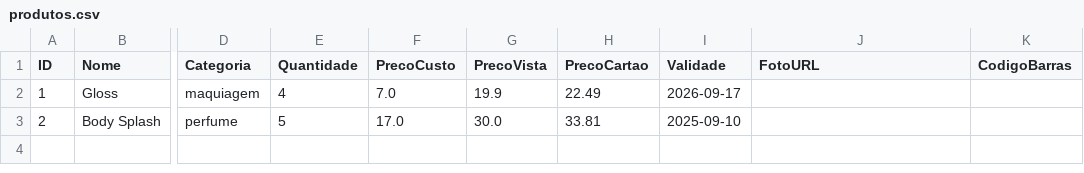
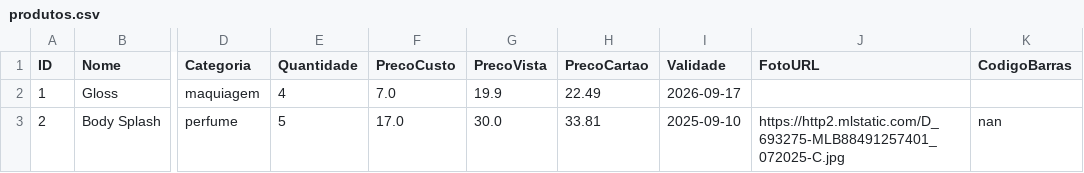
Before and after one commit to ribeiromendes5014-design/minha-loja, a CSV file: produtos.csv, drawn as a sheet; only a part is shown, gaps mark what is left out; the diff names each change by its address in the sheet, - before the commit and + after, or states it on an @@ line.

Commit message:
Atualizando produtos

```diff
--- a/produtos.csv
+++ b/produtos.csv
-J3 (FotoURL): (empty)
+J3 (FotoURL): https://http2.mlstatic.com/D_693275-MLB88491257401_072025-C.jpg
-K3 (CodigoBarras): (empty)
+K3 (CodigoBarras): nan
```
